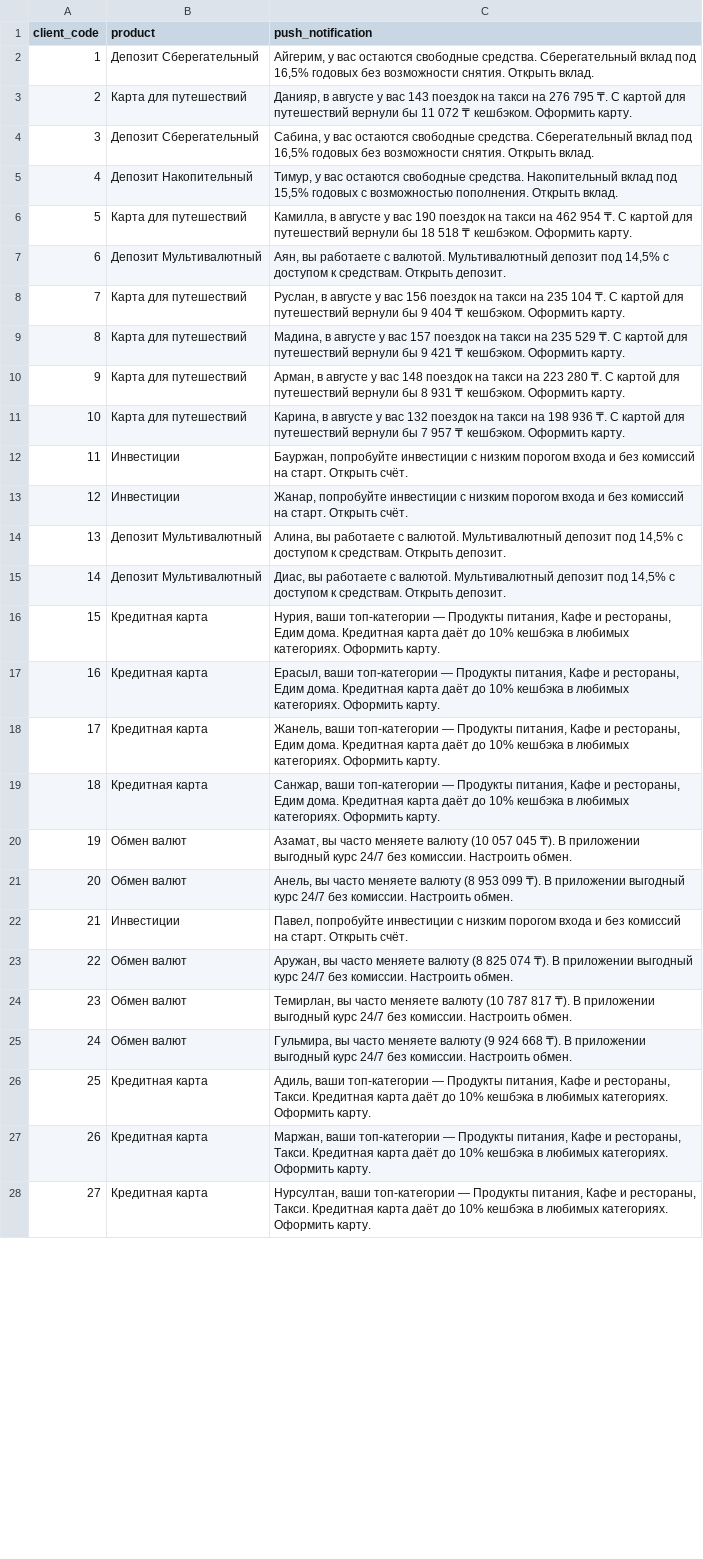
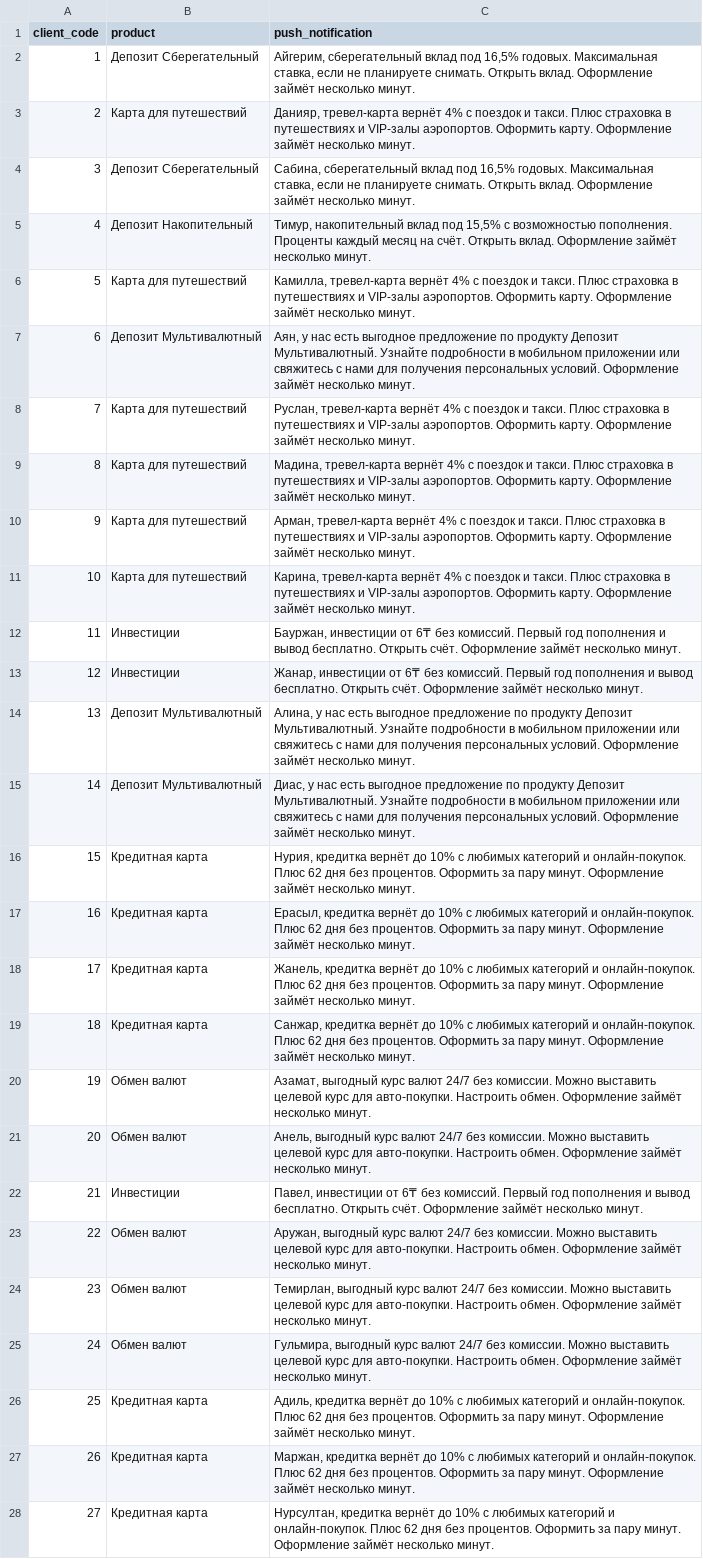
Before and after one commit to aerosness/decentrathon-4_showcase, a CSV file: public/recommendations.csv, drawn as a sheet; only a part is shown; the diff covers the shown part only; the diff names each change by its address in the sheet, - before the commit and + after, or states it on an @@ line.

```diff
--- a/public/recommendations.csv
+++ b/public/recommendations.csv
-C2 (push_notification): Айгерим, у вас остаются свободные средства. Сберегательный вклад под 16,5% годовых без возможности снятия. Открыть вклад.
+C2 (push_notification): Айгерим, сберегательный вклад под 16,5% годовых. Максимальная ставка, если не планируете снимать. Открыть вклад. Оформление займёт несколько минут.
-C3 (push_notification): Данияр, в августе у вас 143 поездок на такси на 276 795 ₸. С картой для путешествий вернули бы 11 072 ₸ кешбэком. Оформить карту.
+C3 (push_notification): Данияр, тревел-карта вернёт 4% с поездок и такси. Плюс страховка в путешествиях и VIP-залы аэропортов. Оформить карту. Оформление займёт несколько минут.
-C4 (push_notification): Сабина, у вас остаются свободные средства. Сберегательный вклад под 16,5% годовых без возможности снятия. Открыть вклад.
+C4 (push_notification): Сабина, сберегательный вклад под 16,5% годовых. Максимальная ставка, если не планируете снимать. Открыть вклад. Оформление займёт несколько минут.
-C5 (push_notification): Тимур, у вас остаются свободные средства. Накопительный вклад под 15,5% годовых с возможностью пополнения. Открыть вклад.
+C5 (push_notification): Тимур, накопительный вклад под 15,5% с возможностью пополнения. Проценты каждый месяц на счёт. Открыть вклад. Оформление займёт несколько минут.
-C6 (push_notification): Камилла, в августе у вас 190 поездок на такси на 462 954 ₸. С картой для путешествий вернули бы 18 518 ₸ кешбэком. Оформить карту.
+C6 (push_notification): Камилла, тревел-карта вернёт 4% с поездок и такси. Плюс страховка в путешествиях и VIP-залы аэропортов. Оформить карту. Оформление займёт несколько минут.
-C7 (push_notification): Аян, вы работаете с валютой. Мультивалютный депозит под 14,5% с доступом к средствам. Открыть депозит.
+C7 (push_notification): Аян, у нас есть выгодное предложение по продукту Депозит Мультивалютный. Узнайте подробности в мобильном приложении или свяжитесь с нами для получения персональных условий. Оформление займёт несколько минут.
-C8 (push_notification): Руслан, в августе у вас 156 поездок на такси на 235 104 ₸. С картой для путешествий вернули бы 9 404 ₸ кешбэком. Оформить карту.
+C8 (push_notification): Руслан, тревел-карта вернёт 4% с поездок и такси. Плюс страховка в путешествиях и VIP-залы аэропортов. Оформить карту. Оформление займёт несколько минут.
-C9 (push_notification): Мадина, в августе у вас 157 поездок на такси на 235 529 ₸. С картой для путешествий вернули бы 9 421 ₸ кешбэком. Оформить карту.
+C9 (push_notification): Мадина, тревел-карта вернёт 4% с поездок и такси. Плюс страховка в путешествиях и VIP-залы аэропортов. Оформить карту. Оформление займёт несколько минут.
-C10 (push_notification): Арман, в августе у вас 148 поездок на такси на 223 280 ₸. С картой для путешествий вернули бы 8 931 ₸ кешбэком. Оформить карту.
+C10 (push_notification): Арман, тревел-карта вернёт 4% с поездок и такси. Плюс страховка в путешествиях и VIP-залы аэропортов. Оформить карту. Оформление займёт несколько минут.
-C11 (push_notification): Карина, в августе у вас 132 поездок на такси на 198 936 ₸. С картой для путешествий вернули бы 7 957 ₸ кешбэком. Оформить карту.
+C11 (push_notification): Карина, тревел-карта вернёт 4% с поездок и такси. Плюс страховка в путешествиях и VIP-залы аэропортов. Оформить карту. Оформление займёт несколько минут.
-C12 (push_notification): Бауржан, попробуйте инвестиции с низким порогом входа и без комиссий на старт. Открыть счёт.
+C12 (push_notification): Бауржан, инвестиции от 6₸ без комиссий. Первый год пополнения и вывод бесплатно. Открыть счёт. Оформление займёт несколько минут.
-C13 (push_notification): Жанар, попробуйте инвестиции с низким порогом входа и без комиссий на старт. Открыть счёт.
+C13 (push_notification): Жанар, инвестиции от 6₸ без комиссий. Первый год пополнения и вывод бесплатно. Открыть счёт. Оформление займёт несколько минут.
-C14 (push_notification): Алина, вы работаете с валютой. Мультивалютный депозит под 14,5% с доступом к средствам. Открыть депозит.
+C14 (push_notification): Алина, у нас есть выгодное предложение по продукту Депозит Мультивалютный. Узнайте подробности в мобильном приложении или свяжитесь с нами для получения персональных условий. Оформление займёт несколько минут.
-C15 (push_notification): Диас, вы работаете с валютой. Мультивалютный депозит под 14,5% с доступом к средствам. Открыть депозит.
+C15 (push_notification): Диас, у нас есть выгодное предложение по продукту Депозит Мультивалютный. Узнайте подробности в мобильном приложении или свяжитесь с нами для получения персональных условий. Оформление займёт несколько минут.
-C16 (push_notification): Нурия, ваши топ-категории — Продукты питания, Кафе и рестораны, Едим дома. Кредитная карта даёт до 10% кешбэка в любимых категориях. Оформить карту.
+C16 (push_notification): Нурия, кредитка вернёт до 10% с любимых категорий и онлайн-покупок. Плюс 62 дня без процентов. Оформить за пару минут. Оформление займёт несколько минут.
-C17 (push_notification): Ерасыл, ваши топ-категории — Продукты питания, Кафе и рестораны, Едим дома. Кредитная карта даёт до 10% кешбэка в любимых категориях. Оформить карту.
+C17 (push_notification): Ерасыл, кредитка вернёт до 10% с любимых категорий и онлайн-покупок. Плюс 62 дня без процентов. Оформить за пару минут. Оформление займёт несколько минут.
-C18 (push_notification): Жанель, ваши топ-категории — Продукты питания, Кафе и рестораны, Едим дома. Кредитная карта даёт до 10% кешбэка в любимых категориях. Оформить карту.
+C18 (push_notification): Жанель, кредитка вернёт до 10% с любимых категорий и онлайн-покупок. Плюс 62 дня без процентов. Оформить за пару минут. Оформление займёт несколько минут.
-C19 (push_notification): Санжар, ваши топ-категории — Продукты питания, Кафе и рестораны, Едим дома. Кредитная карта даёт до 10% кешбэка в любимых категориях. Оформить карту.
+C19 (push_notification): Санжар, кредитка вернёт до 10% с любимых категорий и онлайн-покупок. Плюс 62 дня без процентов. Оформить за пару минут. Оформление займёт несколько минут.
-C20 (push_notification): Азамат, вы часто меняете валюту (10 057 045 ₸). В приложении выгодный курс 24/7 без комиссии. Настроить обмен.
+C20 (push_notification): Азамат, выгодный курс валют 24/7 без комиссии. Можно выставить целевой курс для авто-покупки. Настроить обмен. Оформление займёт несколько минут.
-C21 (push_notification): Анель, вы часто меняете валюту (8 953 099 ₸). В приложении выгодный курс 24/7 без комиссии. Настроить обмен.
+C21 (push_notification): Анель, выгодный курс валют 24/7 без комиссии. Можно выставить целевой курс для авто-покупки. Настроить обмен. Оформление займёт несколько минут.
-C22 (push_notification): Павел, попробуйте инвестиции с низким порогом входа и без комиссий на старт. Открыть счёт.
+C22 (push_notification): Павел, инвестиции от 6₸ без комиссий. Первый год пополнения и вывод бесплатно. Открыть счёт. Оформление займёт несколько минут.
-C23 (push_notification): Аружан, вы часто меняете валюту (8 825 074 ₸). В приложении выгодный курс 24/7 без комиссии. Настроить обмен.
+C23 (push_notification): Аружан, выгодный курс валют 24/7 без комиссии. Можно выставить целевой курс для авто-покупки. Настроить обмен. Оформление займёт несколько минут.
-C24 (push_notification): Темирлан, вы часто меняете валюту (10 787 817 ₸). В приложении выгодный курс 24/7 без комиссии. Настроить обмен.
+C24 (push_notification): Темирлан, выгодный курс валют 24/7 без комиссии. Можно выставить целевой курс для авто-покупки. Настроить обмен. Оформление займёт несколько минут.
-C25 (push_notification): Гульмира, вы часто меняете валюту (9 924 668 ₸). В приложении выгодный курс 24/7 без комиссии. Настроить обмен.
+C25 (push_notification): Гульмира, выгодный курс валют 24/7 без комиссии. Можно выставить целевой курс для авто-покупки. Настроить обмен. Оформление займёт несколько минут.
-C26 (push_notification): Адиль, ваши топ-категории — Продукты питания, Кафе и рестораны, Такси. Кредитная карта даёт до 10% кешбэка в любимых категориях. Оформить карту.
+C26 (push_notification): Адиль, кредитка вернёт до 10% с любимых категорий и онлайн-покупок. Плюс 62 дня без процентов. Оформить за пару минут. Оформление займёт несколько минут.
-C27 (push_notification): Маржан, ваши топ-категории — Продукты питания, Кафе и рестораны, Такси. Кредитная карта даёт до 10% кешбэка в любимых категориях. Оформить карту.
+C27 (push_notification): Маржан, кредитка вернёт до 10% с любимых категорий и онлайн-покупок. Плюс 62 дня без процентов. Оформить за пару минут. Оформление займёт несколько минут.
-C28 (push_notification): Нурсултан, ваши топ-категории — Продукты питания, Кафе и рестораны, Такси. Кредитная карта даёт до 10% кешбэка в любимых категориях. Оформить карту.
+C28 (push_notification): Нурсултан, кредитка вернёт до 10% с любимых категорий и онлайн-покупок. Плюс 62 дня без процентов. Оформить за пару минут. Оформление займёт несколько минут.
```
Also changed, not shown: 33 edited cells elsewhere in this file, 9 other files.
